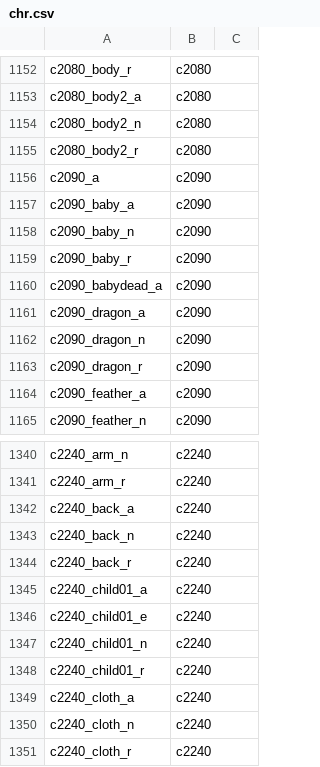
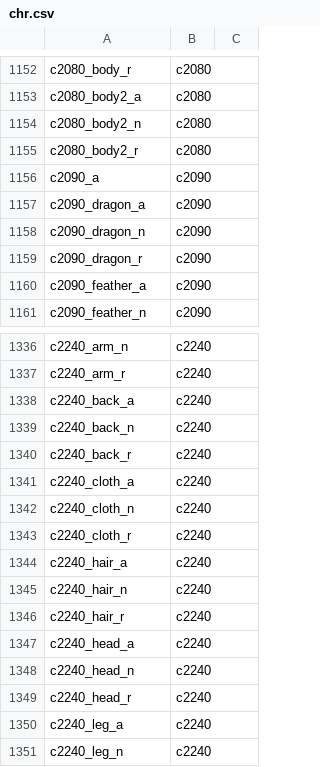
Before and after one commit to RunDevelopment/DS3TexUp, a CSV file: DS3TexUpUI/data/chr.csv, drawn as a sheet; only a part is shown, gaps mark what is left out; the shorter side is filled out with more unchanged rows.

Commit message:
Removed dead babies

```diff
--- a/DS3TexUpUI/data/chr.csv
+++ b/DS3TexUpUI/data/chr.csv
@@ -1156,6 +1156,2 @@ c2080_body2_r;c2080
 c2090_a;c2090
-c2090_baby_a;c2090
-c2090_baby_n;c2090
-c2090_baby_r;c2090
-c2090_babydead_a;c2090
 c2090_dragon_a;c2090
@@ -1344,6 +1340,2 @@ c2240_back_n;c2240
 c2240_back_r;c2240
-c2240_child01_a;c2240
-c2240_child01_e;c2240
-c2240_child01_n;c2240
-c2240_child01_r;c2240
 c2240_cloth_a;c2240
```
